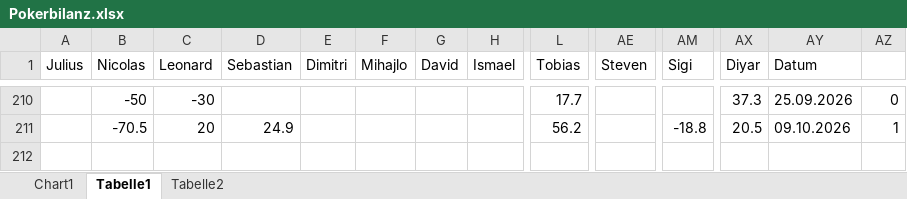
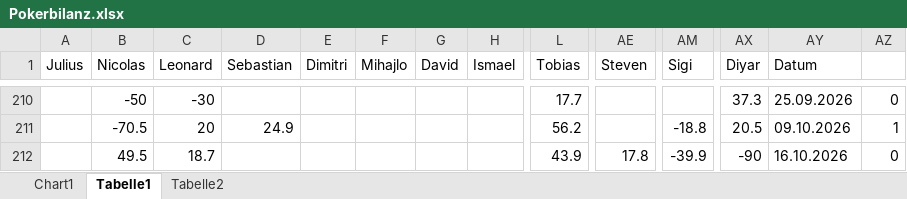
Before and after one commit to Dummisa/PokerDashboard, an Excel workbook: data/Pokerbilanz.xlsx, sheet Tabelle1, drawn as a sheet; only a part is shown, gaps mark what is left out; values as stored, in another font and other column widths than the file's, no borders; rows hold the shown columns only; the diff names each change by its address in the sheet, - before the commit and + after, or states it on an @@ line.

```diff
--- a/data/Pokerbilanz.xlsx (sheet Tabelle1)
+++ b/data/Pokerbilanz.xlsx (sheet Tabelle1)
+row 212:  | 49.5 | 18.7 |  |  |  |  |  | 43.9 | 17.8 | -39.9 | -90 | 16.10.2026 | 0
```
Also changed, not shown: 1 other file.
